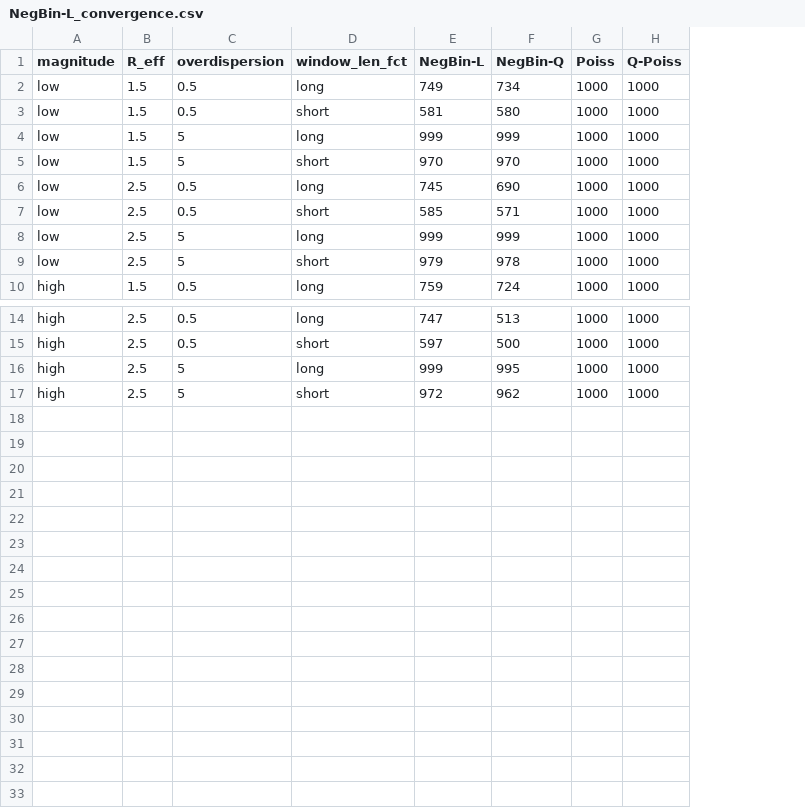
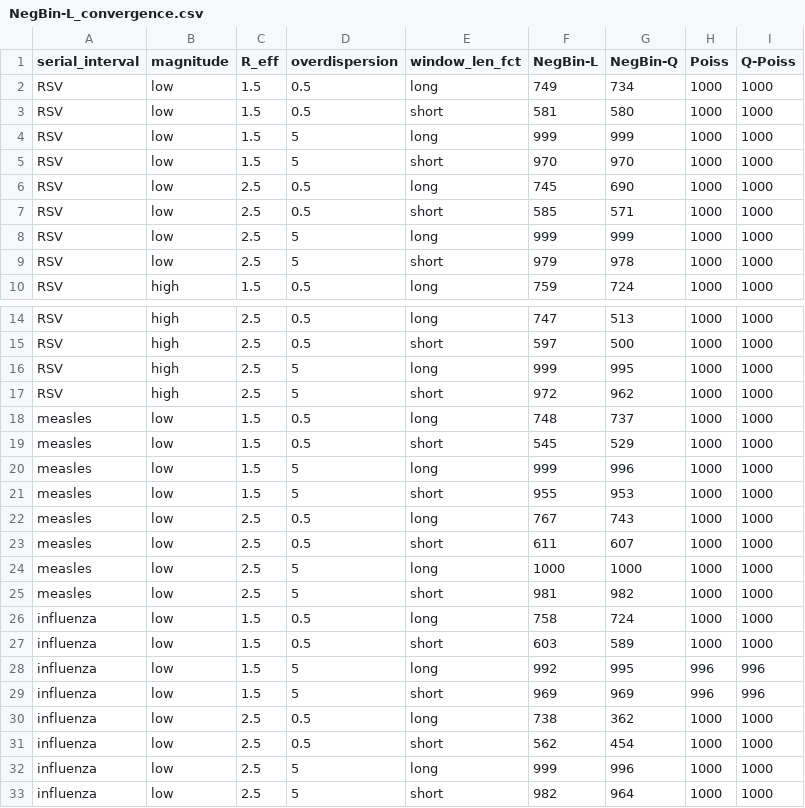
Before and after one commit to kit-health-statistics/epiestim_overdispesion, a CSV file: tables/NegBin-L_convergence.csv, drawn as a sheet; only a part is shown, gaps mark what is left out; the diff names each change by its address in the sheet, - before the commit and + after, or states it on an @@ line.

Commit message:
Add a column to the convergence tables indicating the serial interval

```diff
--- a/tables/NegBin-L_convergence.csv
+++ b/tables/NegBin-L_convergence.csv
+column A (serial_interval), rows 2-10: all RSV; rows 14-17: all RSV
+row 18: measles | low | 1.5 | 0.5 | long | 748 | 737 | 1000 | 1000
+row 19: measles | low | 1.5 | 0.5 | short | 545 | 529 | 1000 | 1000
+row 20: measles | low | 1.5 | 5 | long | 999 | 996 | 1000 | 1000
+row 21: measles | low | 1.5 | 5 | short | 955 | 953 | 1000 | 1000
+row 22: measles | low | 2.5 | 0.5 | long | 767 | 743 | 1000 | 1000
+row 23: measles | low | 2.5 | 0.5 | short | 611 | 607 | 1000 | 1000
+row 24: measles | low | 2.5 | 5 | long | 1000 | 1000 | 1000 | 1000
+row 25: measles | low | 2.5 | 5 | short | 981 | 982 | 1000 | 1000
+row 26: influenza | low | 1.5 | 0.5 | long | 758 | 724 | 1000 | 1000
+row 27: influenza | low | 1.5 | 0.5 | short | 603 | 589 | 1000 | 1000
+row 28: influenza | low | 1.5 | 5 | long | 992 | 995 | 996 | 996
+row 29: influenza | low | 1.5 | 5 | short | 969 | 969 | 996 | 996
+row 30: influenza | low | 2.5 | 0.5 | long | 738 | 362 | 1000 | 1000
+row 31: influenza | low | 2.5 | 0.5 | short | 562 | 454 | 1000 | 1000
+row 32: influenza | low | 2.5 | 5 | long | 999 | 996 | 1000 | 1000
+row 33: influenza | low | 2.5 | 5 | short | 982 | 964 | 1000 | 1000
```
Also changed, not shown: tables/Branching_convergence.csv, tables/Branching_unstable.csv, 7 other files.
